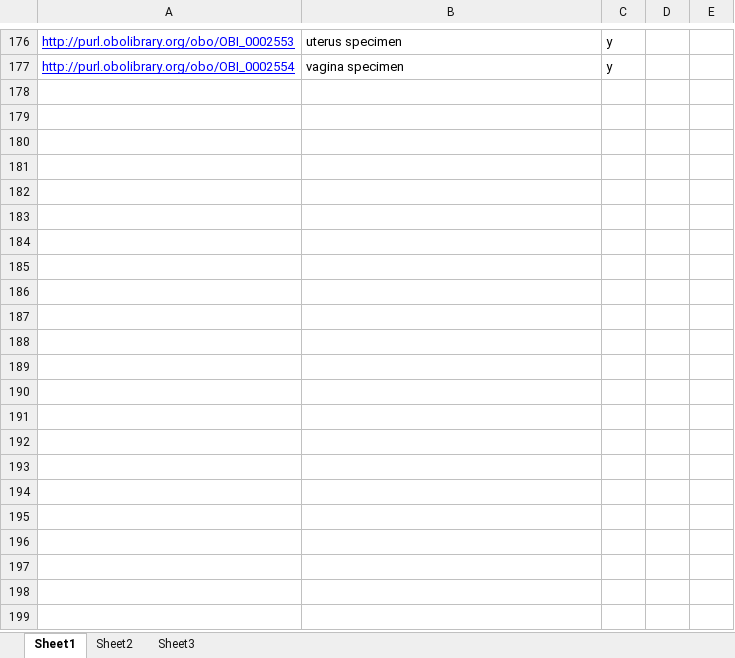
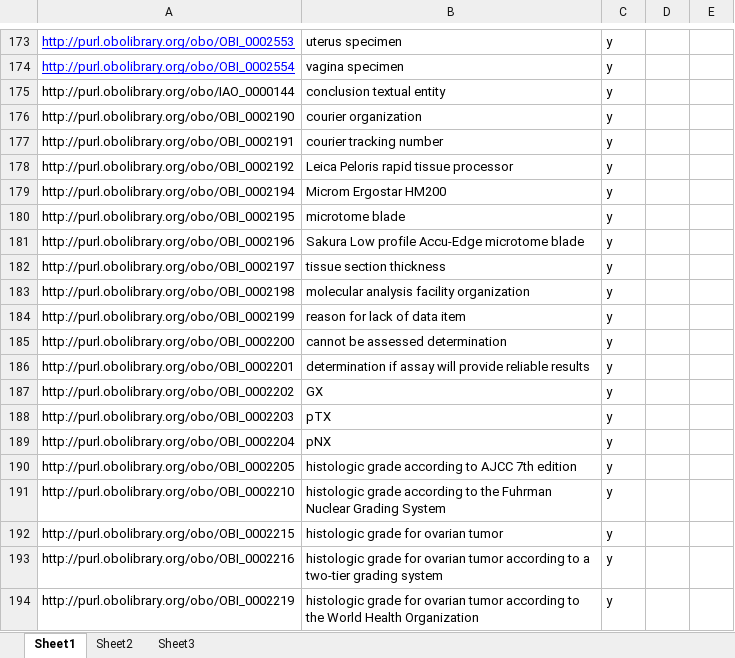
Before and after one commit to biobanking/biobanking, an Excel workbook: src/external/ontoDog_input/ontoDog_input.xlsx, sheet Sheet1, drawn as a sheet; only a part is shown, gaps mark what is left out; values as stored, in another font and other column widths than the file's, no borders; the diff covers the shown part only; the diff names each change by its address in the sheet, - before the commit and + after, or states it on an @@ line.

```diff
--- a/src/external/ontoDog_input/ontoDog_input.xlsx (sheet Sheet1)
+++ b/src/external/ontoDog_input/ontoDog_input.xlsx (sheet Sheet1)
+row 175: http://purl.obolibrary.org/obo/IAO_0000144 | conclusion textual entity | y
+row 176: http://purl.obolibrary.org/obo/OBI_0002190 | courier organization | y
+row 177: http://purl.obolibrary.org/obo/OBI_0002191 | courier tracking number | y
+row 178: http://purl.obolibrary.org/obo/OBI_0002192 | Leica Peloris rapid tissue processor | y
+row 179: http://purl.obolibrary.org/obo/OBI_0002194 | Microm Ergostar HM200 | y
+row 180: http://purl.obolibrary.org/obo/OBI_0002195 | microtome blade | y
+row 181: http://purl.obolibrary.org/obo/OBI_0002196 | Sakura Low profile Accu-Edge microtome blade | y
+row 182: http://purl.obolibrary.org/obo/OBI_0002197 | tissue section thickness | y
+row 183: http://purl.obolibrary.org/obo/OBI_0002198 | molecular analysis facility organization | y
+row 184: http://purl.obolibrary.org/obo/OBI_0002199 | reason for lack of data item | y
+row 185: http://purl.obolibrary.org/obo/OBI_0002200 | cannot be assessed determination | y
+row 186: http://purl.obolibrary.org/obo/OBI_0002201 | determination if assay will provide reliable results | y
+row 187: http://purl.obolibrary.org/obo/OBI_0002202 | GX | y
+row 188: http://purl.obolibrary.org/obo/OBI_0002203 | pTX | y
+row 189: http://purl.obolibrary.org/obo/OBI_0002204 | pNX | y
+row 190: http://purl.obolibrary.org/obo/OBI_0002205 | histologic grade according to AJCC 7th edition | y
+row 191: http://purl.obolibrary.org/obo/OBI_0002210 | histologic grade according to the Fuhrman Nuclear Grading System | y
+row 192: http://purl.obolibrary.org/obo/OBI_0002215 | histologic grade for ovarian tumor | y
+row 193: http://purl.obolibrary.org/obo/OBI_0002216 | histologic grade for ovarian tumor according to a two-tier grading system | y
+row 194: http://purl.obolibrary.org/obo/OBI_0002219 | histologic grade for ovarian tumor according to the World Health Organization | y
```
Also changed, not shown: 74 added rows and 3 removed rows elsewhere in this sheet, 1 other file.
